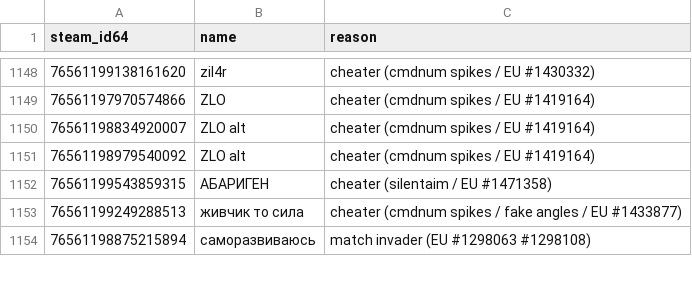
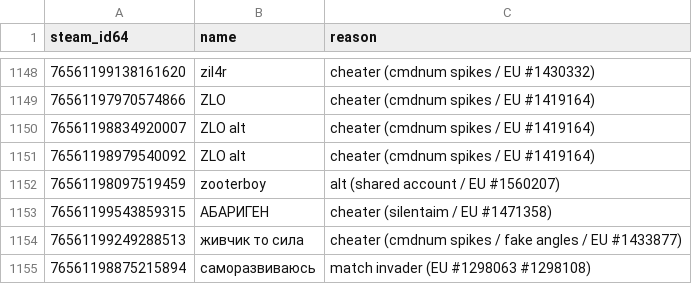
Before and after one commit to Arie/serveme, a CSV file: doc/banned_steam_ids.csv, drawn as a sheet; only a part is shown, gaps mark what is left out; the diff names each change by its address in the sheet, - before the commit and + after, or states it on an @@ line.

Commit message:
Ban alt

```diff
--- a/doc/banned_steam_ids.csv
+++ b/doc/banned_steam_ids.csv
+row 1152: 76561198097519459 | zooterboy | alt (shared account / EU #1560207)
```
